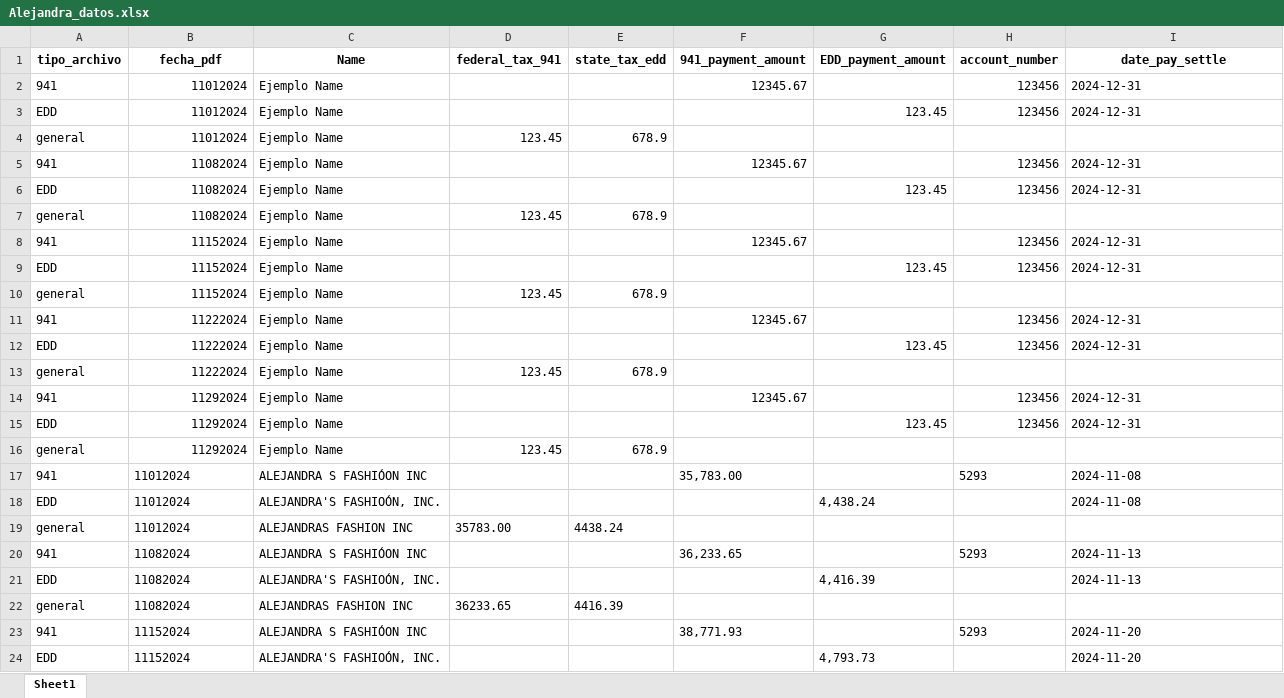
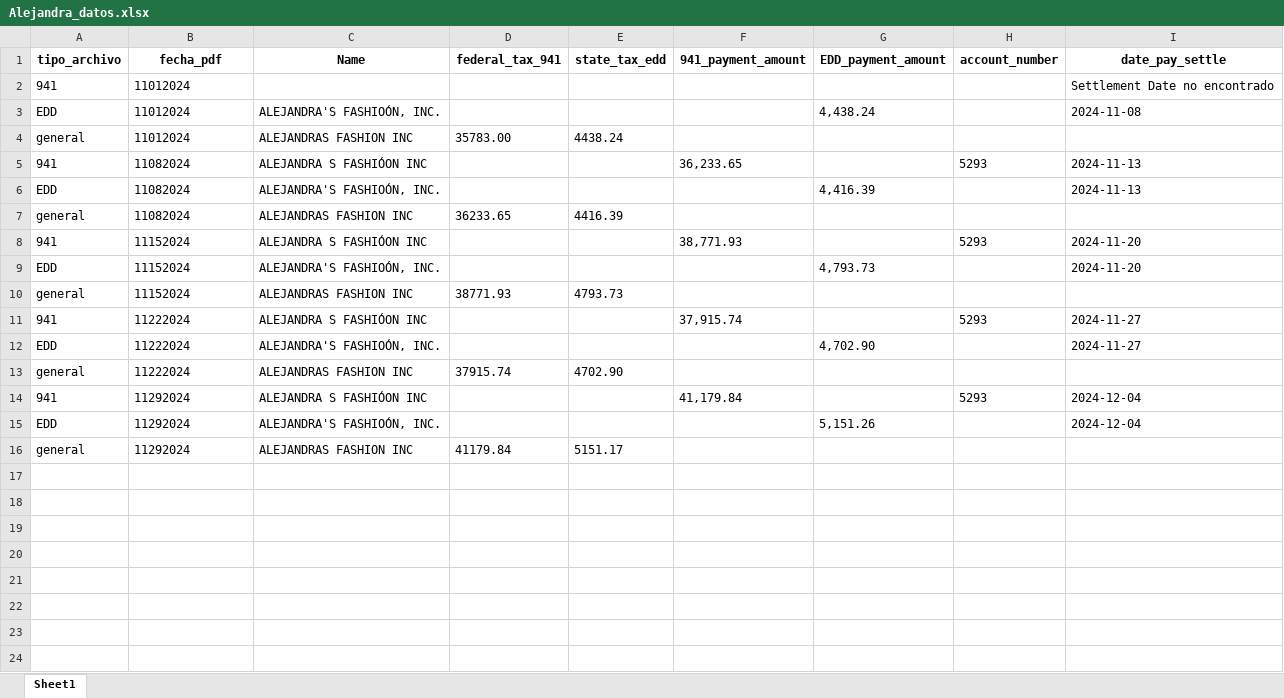
Before and after one commit to Leonardo-Caracciolo/procesamiento_archivos, an Excel workbook: Data/Output/Alejandra_datos.xlsx, sheet Sheet1, drawn as a sheet; only a part is shown; the shorter side is filled out with more unchanged rows; values as stored, in another font and other column widths than the file's, no borders; the diff names each change by its address in the sheet, - before the commit and + after, or states it on an @@ line.

```diff
--- a/Data/Output/Alejandra_datos.xlsx (sheet Sheet1)
+++ b/Data/Output/Alejandra_datos.xlsx (sheet Sheet1)
-B2 alignment: right
+B2 alignment: left
-C2 (Name): Ejemplo Name
+C2 (Name): (empty)
-F2 (941_payment_amount): 12345.67
+F2 (941_payment_amount): (empty)
-H2 (account_number): 123456
+H2 (account_number): (empty)
-I2 (date_pay_settle): 2024-12-31
+I2 (date_pay_settle): Settlement Date no encontrado
-row 3: EDD | 11012024 | Ejemplo Name |  |  |  | 123.45 | 123456 | 2024-12-31
-row 4: general | 11012024 | Ejemplo Name | 123.45 | 678.9
-row 5: 941 | 11082024 | Ejemplo Name |  |  | 12345.67 |  | 123456 | 2024-12-31
-row 6: EDD | 11082024 | Ejemplo Name |  |  |  | 123.45 | 123456 | 2024-12-31
-row 7: general | 11082024 | Ejemplo Name | 123.45 | 678.9
-row 8: 941 | 11152024 | Ejemplo Name |  |  | 12345.67 |  | 123456 | 2024-12-31
-row 9: EDD | 11152024 | Ejemplo Name |  |  |  | 123.45 | 123456 | 2024-12-31
-row 10: general | 11152024 | Ejemplo Name | 123.45 | 678.9
-row 11: 941 | 11222024 | Ejemplo Name |  |  | 12345.67 |  | 123456 | 2024-12-31
-row 12: EDD | 11222024 | Ejemplo Name |  |  |  | 123.45 | 123456 | 2024-12-31
-row 13: general | 11222024 | Ejemplo Name | 123.45 | 678.9
-row 14: 941 | 11292024 | Ejemplo Name |  |  | 12345.67 |  | 123456 | 2024-12-31
-row 15: EDD | 11292024 | Ejemplo Name |  |  |  | 123.45 | 123456 | 2024-12-31
-row 16: general | 11292024 | Ejemplo Name | 123.45 | 678.9
-row 17: 941 | 11012024 | ALEJANDRA S FASHIÓON INC |  |  | 35,783.00 |  | 5293 | 2024-11-08
```
Also changed, not shown: Data/Output/Avina_datos.xlsx, 9 other files.
